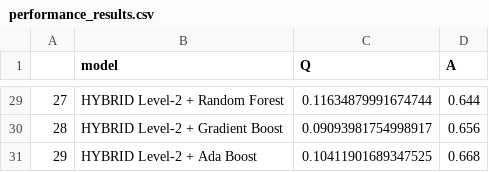
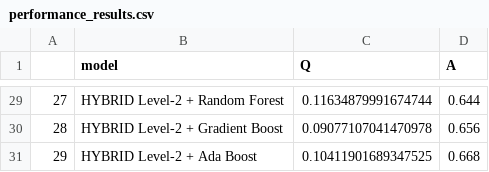
Before and after one commit to fberlinger/near-optimal-PES, a CSV file: PSET1/performance_results.csv, drawn as a sheet; only a part is shown, gaps mark what is left out; the diff covers the shown part only.

```diff
--- a/PSET1/performance_results.csv
+++ b/PSET1/performance_results.csv
@@ -29,3 +29,3 @@
 27,HYBRID Level-2 + Random Forest,0.11634879991674744,0.644
-28,HYBRID Level-2 + Gradient Boost,0.09093981754998917,0.656
+28,HYBRID Level-2 + Gradient Boost,0.09077107041470978,0.656
 29,HYBRID Level-2 + Ada Boost,0.10411901689347525,0.668
```
Also changed, not shown: 28 edited cells elsewhere in this file, PSET1/hb_test_pred.csv, 2 other files.
